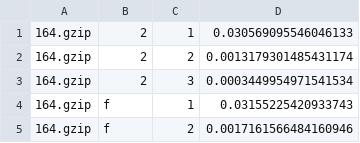
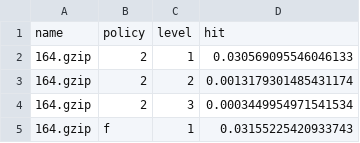
Before and after one commit to danluu/dineroIV, a CSV file: traces/spec/sandy-bridge.csv, drawn as a sheet; only a part is shown; the shorter side is filled out with more unchanged rows.

Commit message:
Add header.

```diff
--- a/traces/spec/sandy-bridge.csv
+++ b/traces/spec/sandy-bridge.csv
@@ -1 +1,2 @@
+name,policy,level,hit
 164.gzip,2,1,0.030569095546046133
```
